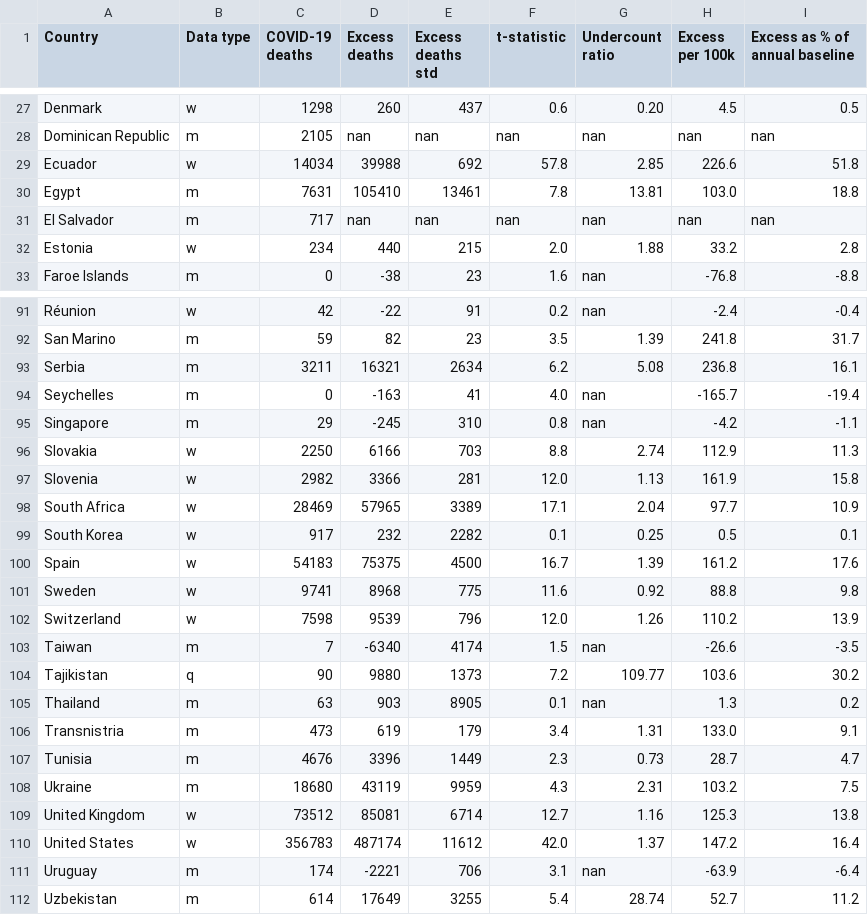
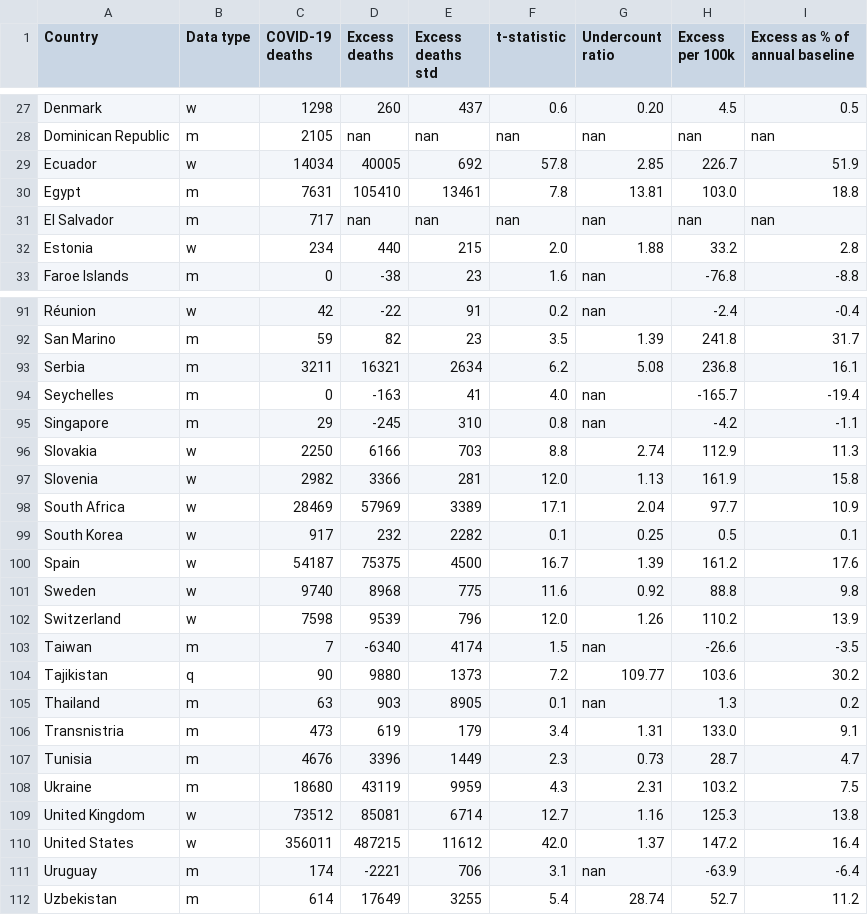
Before and after one commit to dkobak/excess-mortality, a CSV file: excess-mortality-2020.csv, drawn as a sheet; only a part is shown, gaps mark what is left out.

```diff
--- a/excess-mortality-2020.csv
+++ b/excess-mortality-2020.csv
@@ -28,3 +28,3 @@ Denmark,w,1298,260,437,0.6,0.20,4.5,0.5
 Dominican Republic,m,2105,nan,nan,nan,nan,nan,nan
-Ecuador,w,14034,39988,692,57.8,2.85,226.6,51.8
+Ecuador,w,14034,40005,692,57.8,2.85,226.7,51.9
 Egypt,m,7631,105410,13461,7.8,13.81,103.0,18.8
@@ -97,6 +97,6 @@ Slovakia,w,2250,6166,703,8.8,2.74,112.9,11.3
 Slovenia,w,2982,3366,281,12.0,1.13,161.9,15.8
-South Africa,w,28469,57965,3389,17.1,2.04,97.7,10.9
+South Africa,w,28469,57969,3389,17.1,2.04,97.7,10.9
 South Korea,w,917,232,2282,0.1,0.25,0.5,0.1
-Spain,w,54183,75375,4500,16.7,1.39,161.2,17.6
-Sweden,w,9741,8968,775,11.6,0.92,88.8,9.8
+Spain,w,54187,75375,4500,16.7,1.39,161.2,17.6
+Sweden,w,9740,8968,775,11.6,0.92,88.8,9.8
 Switzerland,w,7598,9539,796,12.0,1.26,110.2,13.9
@@ -109,3 +109,3 @@ Ukraine,m,18680,43119,9959,4.3,2.31,103.2,7.5
 United Kingdom,w,73512,85081,6714,12.7,1.16,125.3,13.8
-United States,w,356783,487174,11612,42.0,1.37,147.2,16.4
+United States,w,356011,487215,11612,42.0,1.37,147.2,16.4
 Uruguay,m,174,-2221,706,3.1,nan,-63.9,-6.4
```
Also changed, not shown: excess-mortality-timeseries.csv, excess-mortality.csv, 28 other files.
